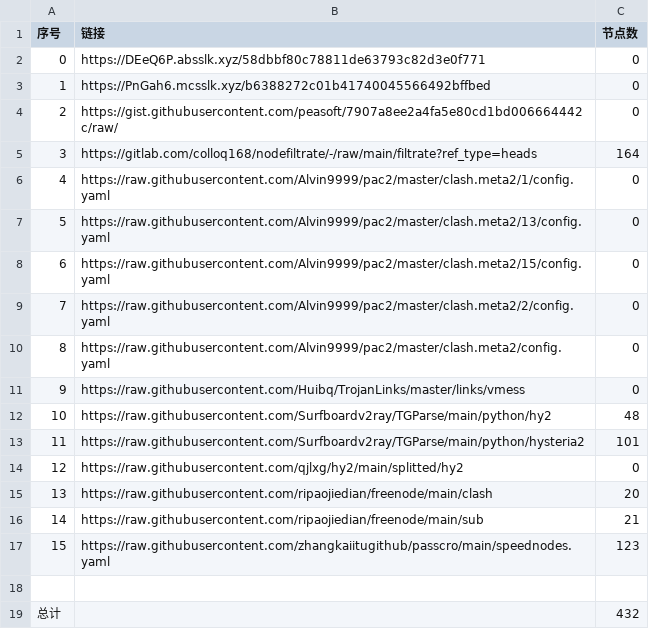
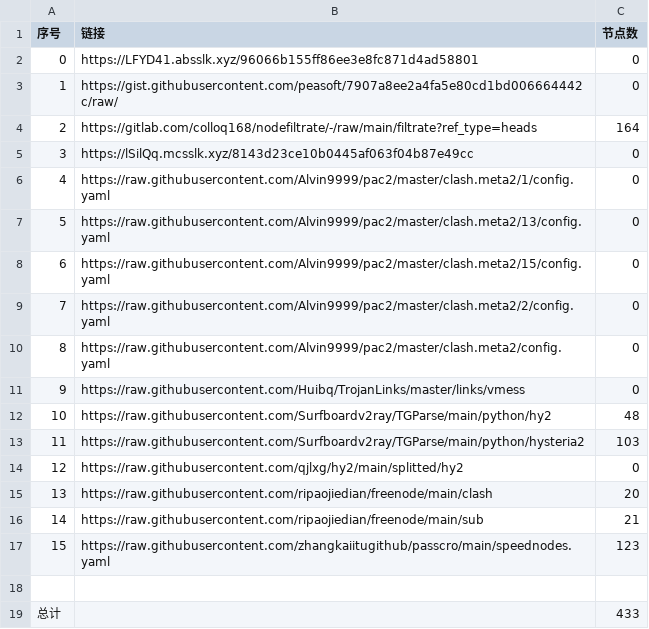
Before and after one commit to a56296909/NoMoreWalls, a CSV file: list_result.csv, drawn as a sheet.

```diff
--- a/list_result.csv
+++ b/list_result.csv
@@ -1,6 +1,6 @@
 序号,链接,节点数
-0,https://DEeQ6P.absslk.xyz/58dbbf80c78811de63793c82d3e0f771,0
-1,https://PnGah6.mcsslk.xyz/b6388272c01b41740045566492bffbed,0
-2,https://gist.githubusercontent.com/peasoft/7907a8ee2a4fa5e80cd1bd006664442c/raw/,0
-3,https://gitlab.com/colloq168/nodefiltrate/-/raw/main/filtrate?ref_type=heads,164
+0,https://LFYD41.absslk.xyz/96066b155ff86ee3e8fc871d4ad58801,0
+1,https://gist.githubusercontent.com/peasoft/7907a8ee2a4fa5e80cd1bd006664442c/raw/,0
+2,https://gitlab.com/colloq168/nodefiltrate/-/raw/main/filtrate?ref_type=heads,164
+3,https://lSilQq.mcsslk.xyz/8143d23ce10b0445af063f04b87e49cc,0
 4,https://raw.githubusercontent.com/Alvin9999/pac2/master/clash.meta2/1/config.yaml,0
@@ -12,3 +12,3 @@
 10,https://raw.githubusercontent.com/Surfboardv2ray/TGParse/main/python/hy2,48
-11,https://raw.githubusercontent.com/Surfboardv2ray/TGParse/main/python/hysteria2,101
+11,https://raw.githubusercontent.com/Surfboardv2ray/TGParse/main/python/hysteria2,103
 12,https://raw.githubusercontent.com/qjlxg/hy2/main/splitted/hy2,0
@@ -18,2 +18,2 @@
 
-总计,,432
+总计,,433
```
Also changed, not shown: 6 other files.
